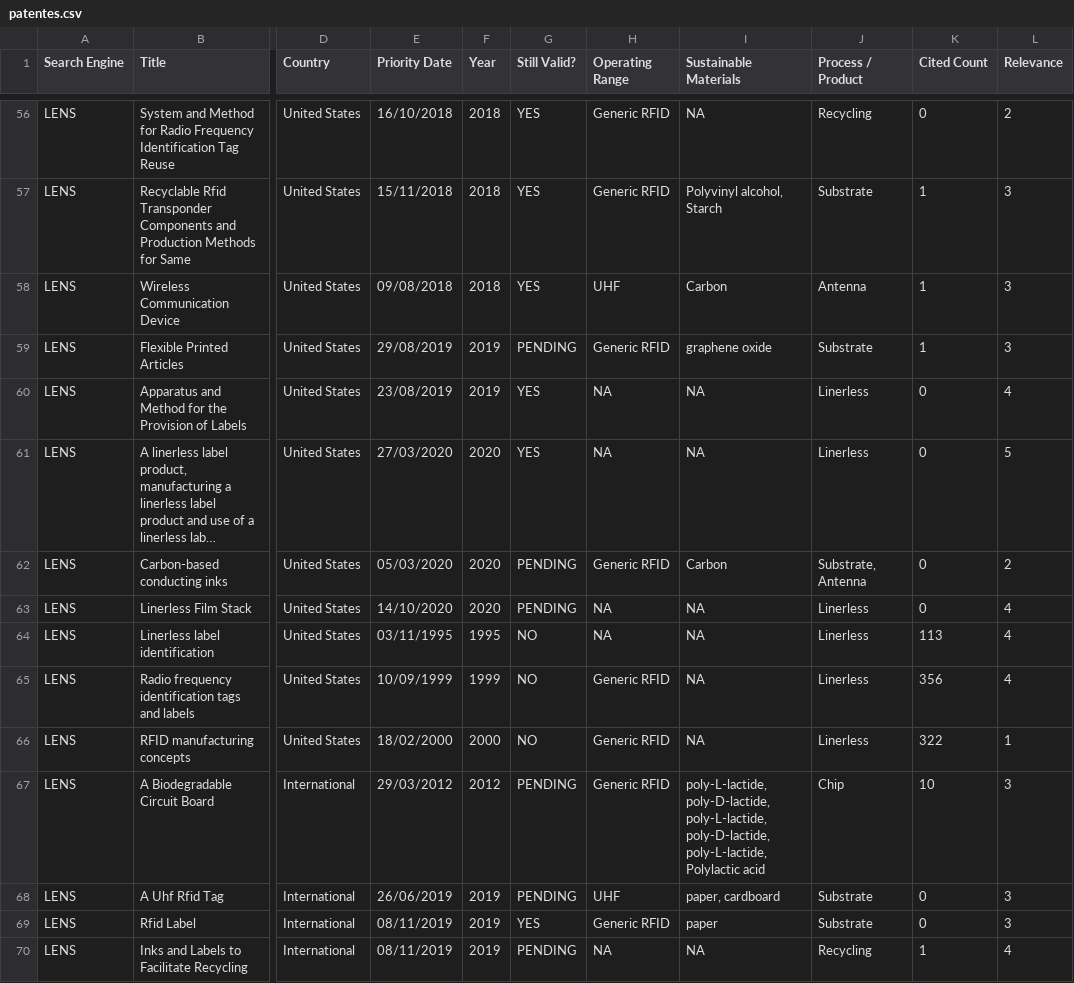
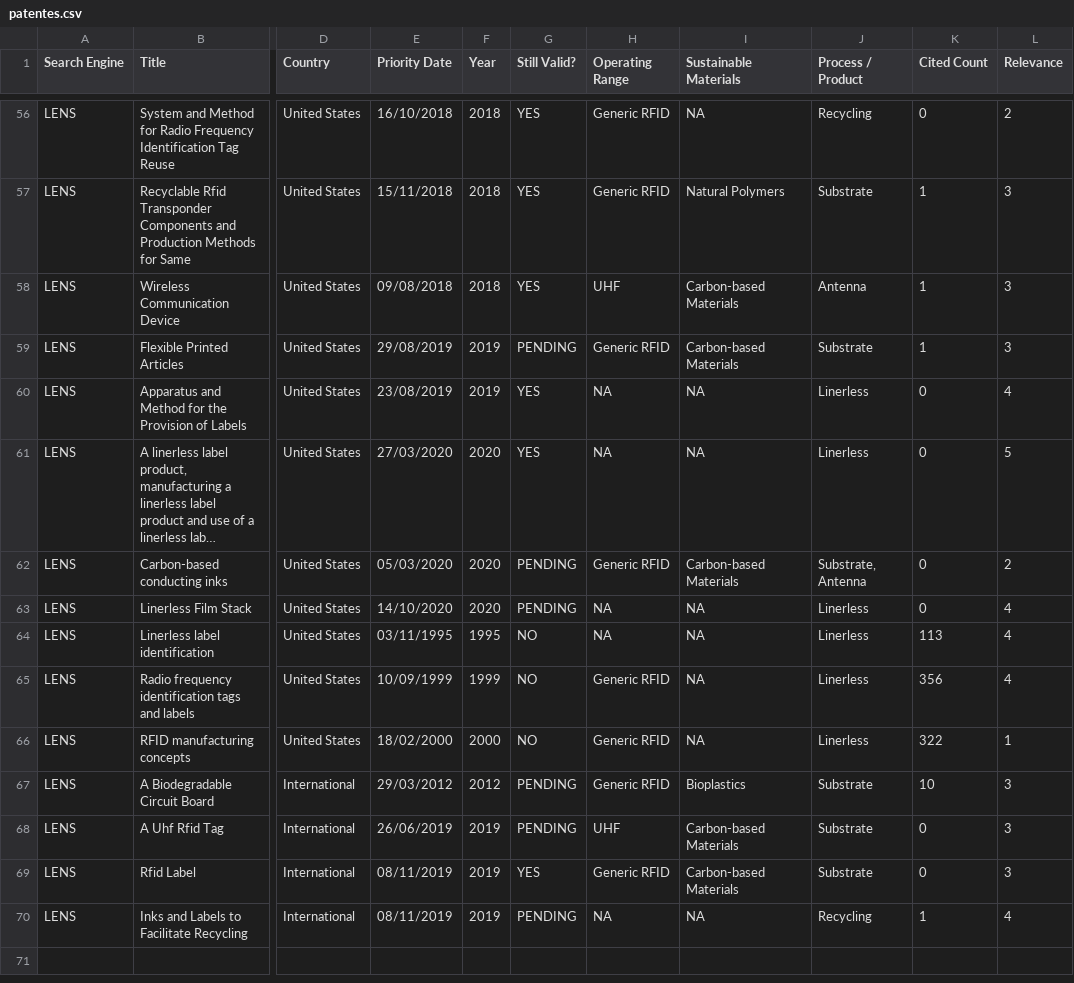
Before and after one commit to mtbrazilll/easy_esg, a CSV file: patentes.csv, drawn as a sheet; only a part is shown, gaps mark what is left out; long unchanged cells end in …; the diff covers the shown part only; the diff names each change by its address in the sheet, - before the commit and + after, or states it on an @@ line.

```diff
--- a/patentes.csv
+++ b/patentes.csv
-I57 (Sustainable Materials): Polyvinyl alcohol, Starch
+I57 (Sustainable Materials): Natural Polymers
-I58 (Sustainable Materials): Carbon
+I58 (Sustainable Materials): Carbon-based Materials
-I59 (Sustainable Materials): graphene oxide
+I59 (Sustainable Materials): Carbon-based Materials
-I62 (Sustainable Materials): Carbon
+I62 (Sustainable Materials): Carbon-based Materials
-I67 (Sustainable Materials): poly-L-lactide, poly-D-lactide, poly-L-lactide, poly-D-lactide, poly-L-lactide, Polylactic acid
+I67 (Sustainable Materials): Bioplastics
-J67 (Process / Product): Chip
+J67 (Process / Product): Substrate
-I68 (Sustainable Materials): paper, cardboard
+I68 (Sustainable Materials): Carbon-based Materials
-I69 (Sustainable Materials): paper
+I69 (Sustainable Materials): Carbon-based Materials
```
Also changed, not shown: 32 edited cells elsewhere in this file, Application.csv.
